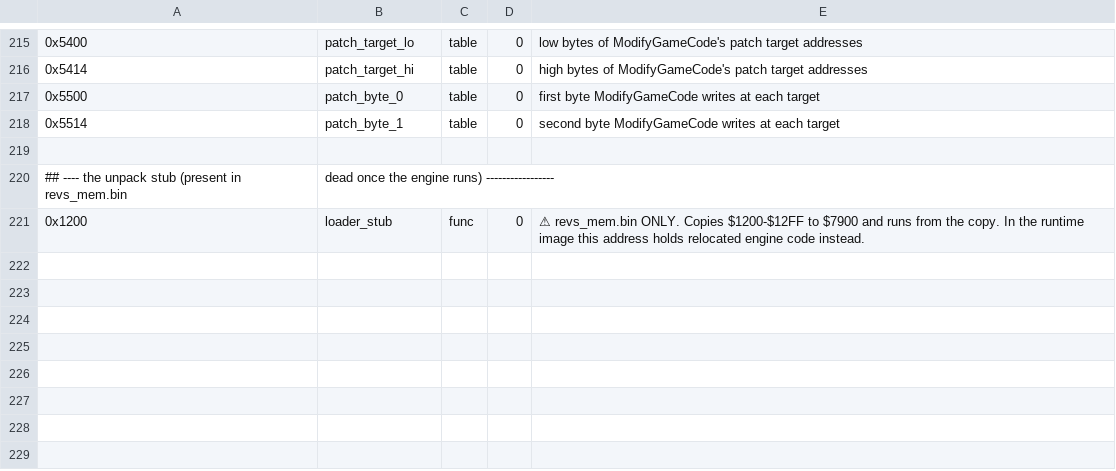
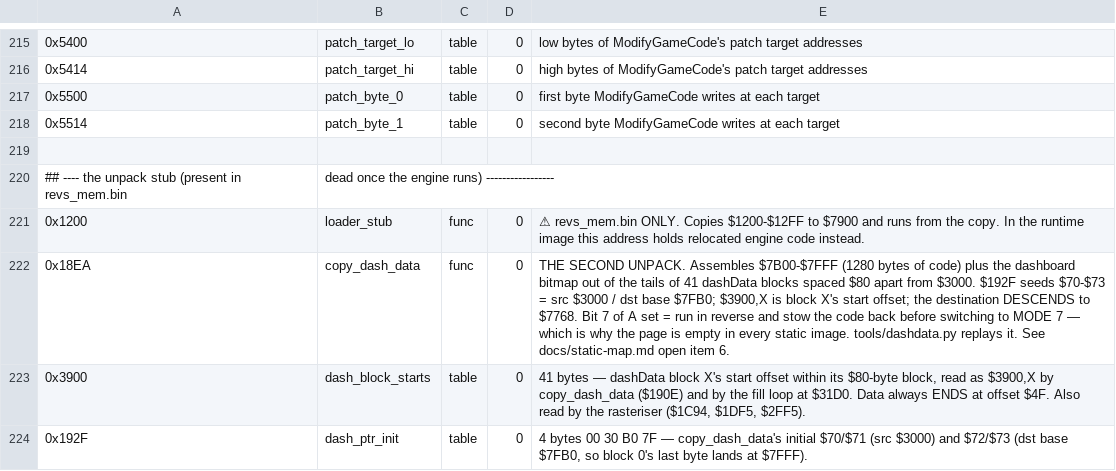
Before and after one commit to Vesuri/revs, a CSV file: disasm/symbols.csv, drawn as a sheet; only a part is shown, gaps mark what is left out; the diff names each change by its address in the sheet, - before the commit and + after, or states it on an @@ line.

Commit message:
phase4: the $7Bxx page is not loaded, it is BUILT -- copy_dash_data ($18EA)
Two phases of open item 6 asked "what loads $7B00?".  Nothing does.  There is a
SECOND unpack after the one tools/relocate.py replays: $18EA assembles
$7B00-$7FFF out of the tails of 41 dashData blocks spaced $80 apart from $3000,
destination descending from $7FFF, and runs backwards to stow the code away again
before the game returns to MODE 7.  That is why the page is empty in revs_mem.bin,
in revs_runtime.bin, and in every RAM dump taken outside a race.

$16E3 is JSR $18EA and $16E6 is JSR $7BE2 -- the page is built one instruction
before it is first called.  It was in listing.txt the whole time; the reference's
memory map naming $7B00-$7FFF as game code is what made the question change shape.

Four independent checks agree: the 26 code blocks sum to exactly 1280 bytes and
bottom out on exactly $7B00; the image blocks bottom out on exactly $7768; block 0
lands at $7FCC and decodes as the mirror plotter, engine-shudder idiom and all
(LDX $FE68 / AND $2000,X / AND $61, then SBC #$38 / SBC #$01 for the -$138 row
crossing); and $7B00 decodes as the mirror update (object size >> 3 around the
centre line at $B6).

So the three main-loop calls the profile is missing are the wing mirrors and the
dashboard, at 50 Hz -- i.e. rasterisation, which shifts the "hot path is physics,
not rasterisation" headline by an unmeasured amount.

Also resolves open item 1: the residual 685 unclassified bytes at $6C00-$6E84 and
$6F8A-$6FB1 are dashboard bitmap already sitting in screen memory -- the piece
copy_dash_data does not have to move.

Confidence is DERIVED and self-checking, not measured: reaching $16E3 on a real
BBC is still behind the front-end line-editor blocker, and dumping the page there
is flagged as a one-line probe addition for when it clears.

- tools/dashdata.py: replays $18EA, verifies the landing addresses
- symbols.csv: copy_dash_data, dash_block_starts ($3900), dash_ptr_init ($192F)

```diff
--- a/disasm/symbols.csv
+++ b/disasm/symbols.csv
+row 222: 0x18EA | copy_dash_data | func | 0 | THE SECOND UNPACK. Assembles $7B00-$7FFF (1280 bytes of code) plus the dashboard bitmap out of the tails of 41 dashData blocks spaced $80 apart from $3000. $192F seeds $70-$73 = src $3000 / dst base $7FB0; $3900,X is block X's start offset; the destination DESCENDS to $7768. Bit 7 of A set = run in reverse and stow the code back before switching to MODE 7 — which is why the page is empty in every static image. tools/dashdata.py replays it. See docs/static-map.md open item 6.
+row 223: 0x3900 | dash_block_starts | table | 0 | 41 bytes — dashData block X's start offset within its $80-byte block, read as $3900,X by copy_dash_data ($190E) and by the fill loop at $31D0. Data always ENDS at offset $4F. Also read by the rasteriser ($1C94, $1DF5, $2FF5).
+row 224: 0x192F | dash_ptr_init | table | 0 | 4 bytes 00 30 B0 7F — copy_dash_data's initial $70/$71 (src $3000) and $72/$73 (dst base $7FB0, so block 0's last byte lands at $7FFF).
```
Also changed, not shown: 3 other files.
